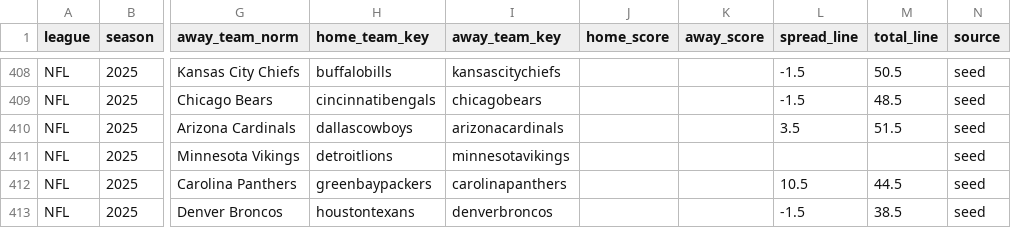
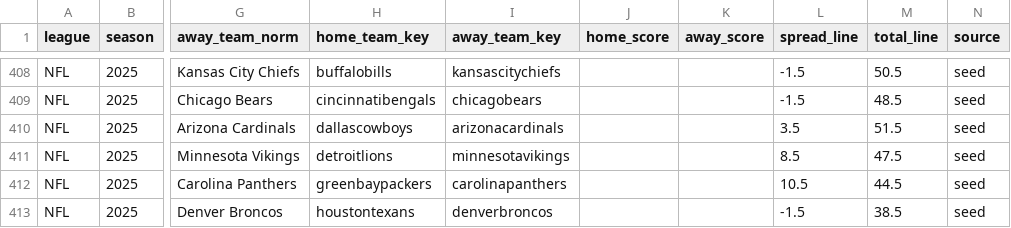
Before and after one commit to llampwall/football-statfinder, a CSV file: out/master/nfl_schedule_master.csv, drawn as a sheet; only a part is shown, gaps mark what is left out; the diff names each change by its address in the sheet, - before the commit and + after, or states it on an @@ line.

```diff
--- a/out/master/nfl_schedule_master.csv
+++ b/out/master/nfl_schedule_master.csv
-L411 (spread_line): (empty)
+L411 (spread_line): 8.5
-M411 (total_line): (empty)
+M411 (total_line): 47.5
```
Also changed, not shown: out/2025_week8/games_week_2025_8.csv, out/2025_week8/sagarin_nfl_2025_wk8.csv, 15 other files.
